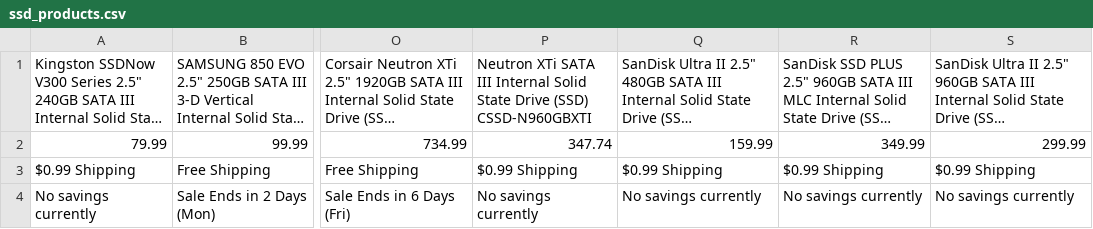
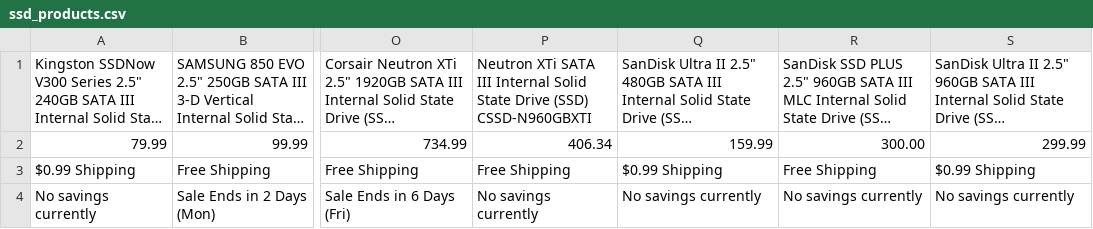
Before and after one commit to kaistullich/SSD_Web_Scraping, a CSV file: ssd_products.csv, drawn as a sheet; only a part is shown, gaps mark what is left out; long unchanged cells end in …; the diff names each change by its address in the sheet, - before the commit and + after, or states it on an @@ line.

```diff
--- a/ssd_products.csv
+++ b/ssd_products.csv
-P2: 347.74
+P2: 406.34
-R2: 349.99
+R2: 300.00
-P3: $0.99 Shipping
+P3: Free Shipping
-R3: $0.99 Shipping
+R3: Free Shipping
```
Also changed, not shown: 1 other file.
